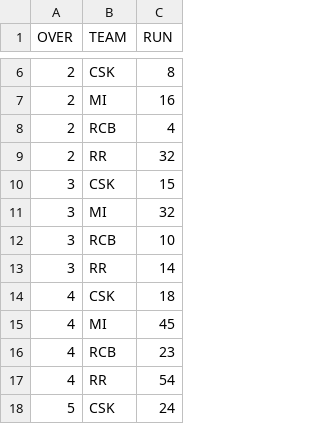
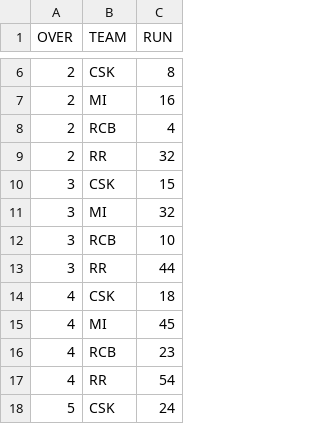
Before and after one commit to Hiren-Ranpiya/Emogi_Net_Me, a CSV file: Data/IPL.csv, drawn as a sheet; only a part is shown, gaps mark what is left out.

Commit message:
Update IPL.csv

```diff
--- a/Data/IPL.csv
+++ b/Data/IPL.csv
@@ -12,3 +12,3 @@
 3,RCB,10
-3,RR,14
+3,RR,44
 4,CSK,18
```
